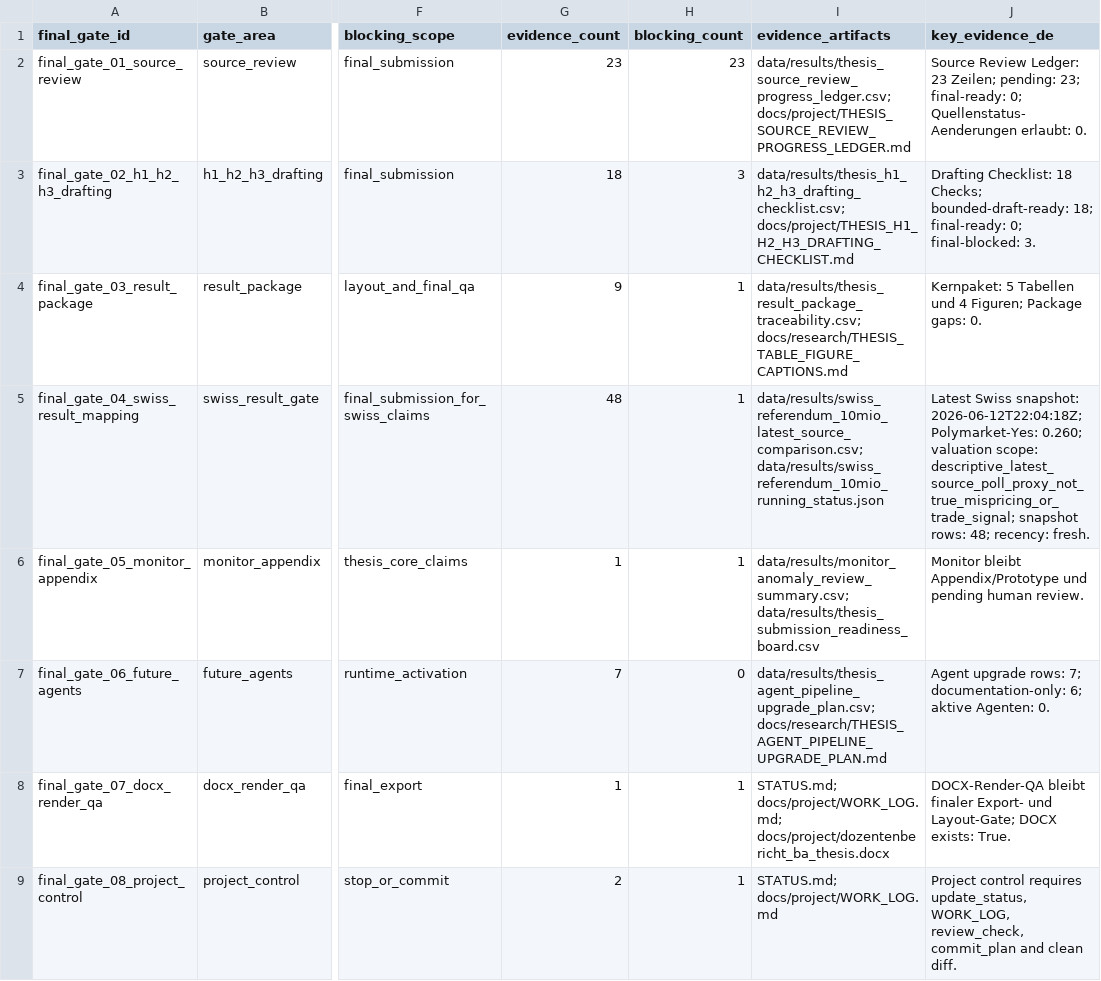
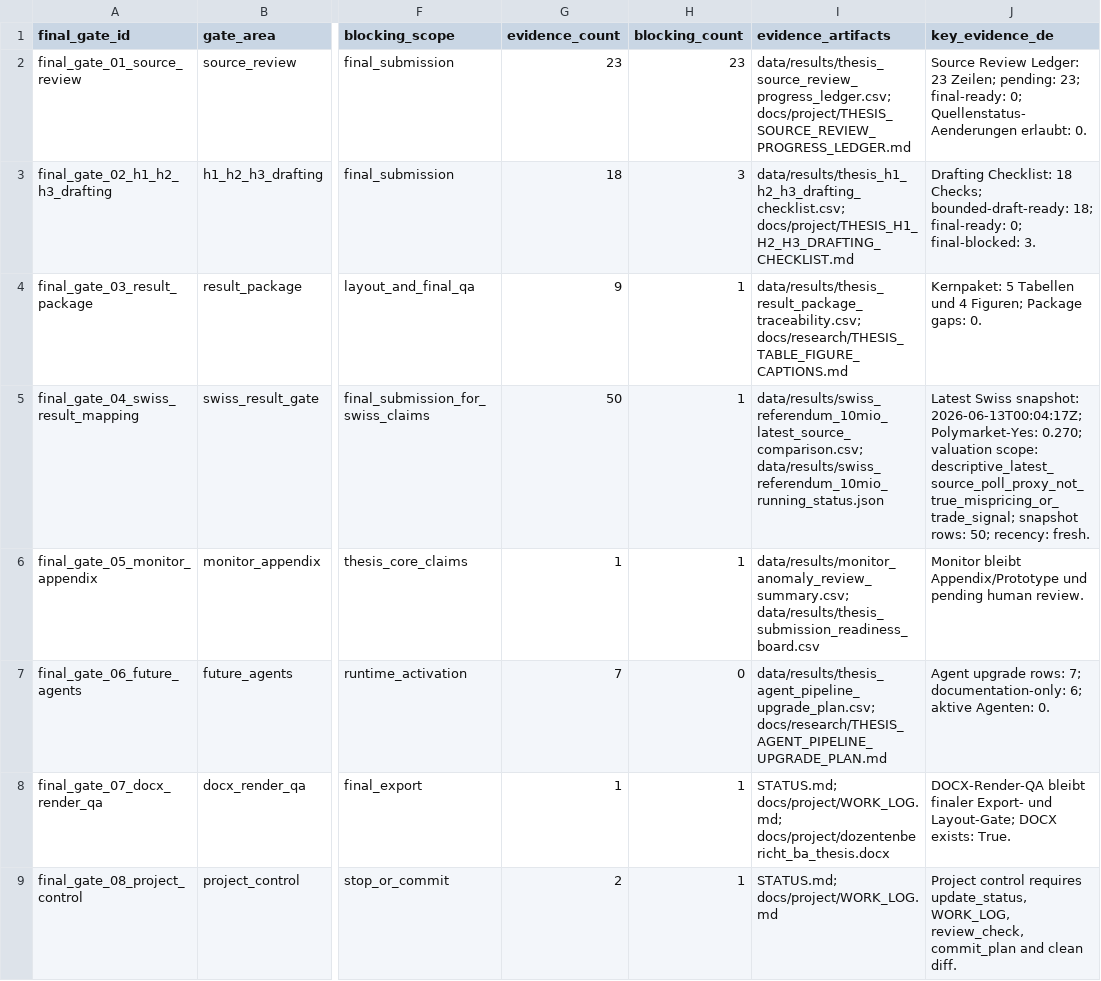
Before and after one commit to Pablozh123/multi-agent-orchestration-informational-efficiency, a CSV file: data/results/thesis_final_gate_board.csv, drawn as a sheet; only a part is shown, gaps mark what is left out; the diff names each change by its address in the sheet, - before the commit and + after, or states it on an @@ line.

```diff
--- a/data/results/thesis_final_gate_board.csv
+++ b/data/results/thesis_final_gate_board.csv
-G5 (evidence_count): 48
+G5 (evidence_count): 50
-J5 (key_evidence_de): …Swiss snapshot: 2026-06-12T22:04:18Z; Polymarket-Yes: 0.260; valuation scope: descriptive_latest_source_poll_proxy_not_true_mispricing_or_trade_signal; snapshot rows: 48; recency: fresh.
+J5 (key_evidence_de): …Swiss snapshot: 2026-06-13T00:04:17Z; Polymarket-Yes: 0.270; valuation scope: descriptive_latest_source_poll_proxy_not_true_mispricing_or_trade_signal; snapshot rows: 50; recency: fresh.
```
Also changed, not shown: data/results/thesis_agent_pipeline_safety_case.csv, data/results/thesis_consolidation_index.csv, 11 other files.
